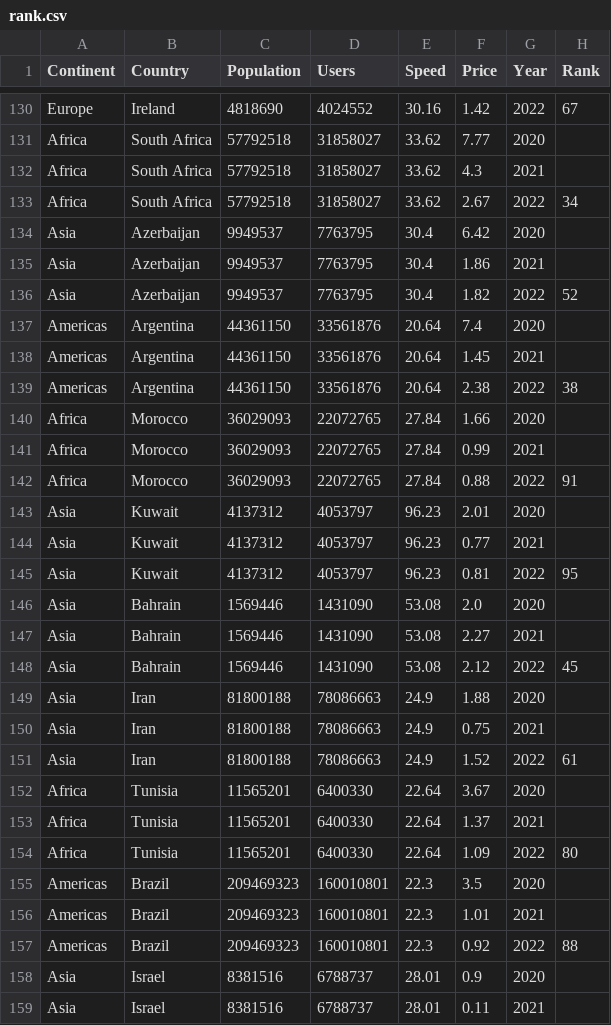
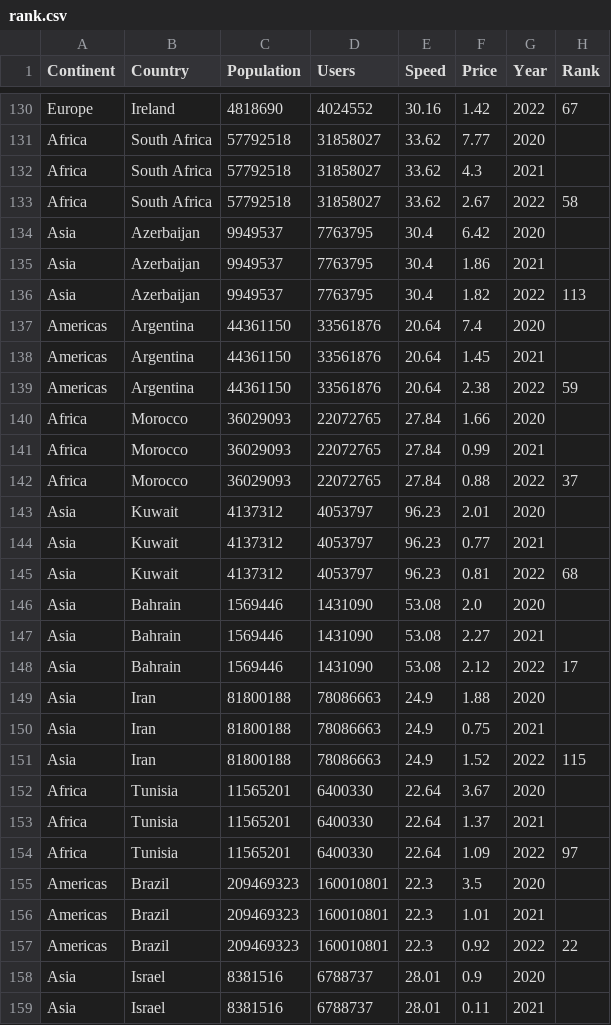
Before and after one commit to ShenyiHu/FIT3179_S2_2022, a CSV file: Data_Visualisation_2/data/rank.csv, drawn as a sheet; only a part is shown, gaps mark what is left out; the diff covers the shown part only.

Commit message:
Updated rank.

```diff
--- a/Data_Visualisation_2/data/rank.csv
+++ b/Data_Visualisation_2/data/rank.csv
@@ -132,27 +132,27 @@ Africa,South Africa,57792518,31858027,33.62,7.77,2020,
 Africa,South Africa,57792518,31858027,33.62,4.3,2021,
-Africa,South Africa,57792518,31858027,33.62,2.67,2022,34
+Africa,South Africa,57792518,31858027,33.62,2.67,2022,58
 Asia,Azerbaijan,9949537,7763795,30.4,6.42,2020,
 Asia,Azerbaijan,9949537,7763795,30.4,1.86,2021,
-Asia,Azerbaijan,9949537,7763795,30.4,1.82,2022,52
+Asia,Azerbaijan,9949537,7763795,30.4,1.82,2022,113
 Americas,Argentina,44361150,33561876,20.64,7.4,2020,
 Americas,Argentina,44361150,33561876,20.64,1.45,2021,
-Americas,Argentina,44361150,33561876,20.64,2.38,2022,38
+Americas,Argentina,44361150,33561876,20.64,2.38,2022,59
 Africa,Morocco,36029093,22072765,27.84,1.66,2020,
 Africa,Morocco,36029093,22072765,27.84,0.99,2021,
-Africa,Morocco,36029093,22072765,27.84,0.88,2022,91
+Africa,Morocco,36029093,22072765,27.84,0.88,2022,37
 Asia,Kuwait,4137312,4053797,96.23,2.01,2020,
 Asia,Kuwait,4137312,4053797,96.23,0.77,2021,
-Asia,Kuwait,4137312,4053797,96.23,0.81,2022,95
+Asia,Kuwait,4137312,4053797,96.23,0.81,2022,68
 Asia,Bahrain,1569446,1431090,53.08,2.0,2020,
 Asia,Bahrain,1569446,1431090,53.08,2.27,2021,
-Asia,Bahrain,1569446,1431090,53.08,2.12,2022,45
+Asia,Bahrain,1569446,1431090,53.08,2.12,2022,17
 Asia,Iran,81800188,78086663,24.9,1.88,2020,
 Asia,Iran,81800188,78086663,24.9,0.75,2021,
-Asia,Iran,81800188,78086663,24.9,1.52,2022,61
+Asia,Iran,81800188,78086663,24.9,1.52,2022,115
 Africa,Tunisia,11565201,6400330,22.64,3.67,2020,
 Africa,Tunisia,11565201,6400330,22.64,1.37,2021,
-Africa,Tunisia,11565201,6400330,22.64,1.09,2022,80
+Africa,Tunisia,11565201,6400330,22.64,1.09,2022,97
 Americas,Brazil,209469323,160010801,22.3,3.5,2020,
 Americas,Brazil,209469323,160010801,22.3,1.01,2021,
-Americas,Brazil,209469323,160010801,22.3,0.92,2022,88
+Americas,Brazil,209469323,160010801,22.3,0.92,2022,22
 Asia,Israel,8381516,6788737,28.01,0.9,2020,
```
Also changed, not shown: 117 edited cells elsewhere in this file, Data_Visualisation_2/data/users_speed_prices.csv, 1 other file.
